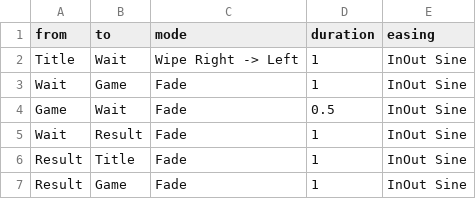
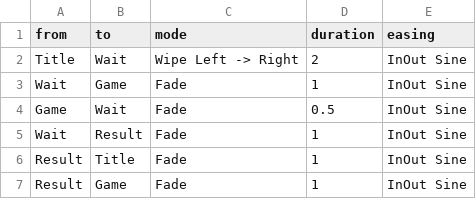
Before and after one commit to KodoKE2004/FindWork, a CSV file: 就職作品プロジェクト/AssetFile/Csv/TransitionData.csv, drawn as a sheet.

```diff
--- a/就職作品プロジェクト/AssetFile/Csv/TransitionData.csv
+++ b/就職作品プロジェクト/AssetFile/Csv/TransitionData.csv
@@ -1,3 +1,3 @@
 from,to,mode,duration,easing
-Title,Wait,Wipe Right -> Left,1,InOut Sine
+Title,Wait,Wipe Left -> Right,2,InOut Sine
 Wait,Game,Fade,1,InOut Sine
```
Also changed, not shown: 3 other files.
